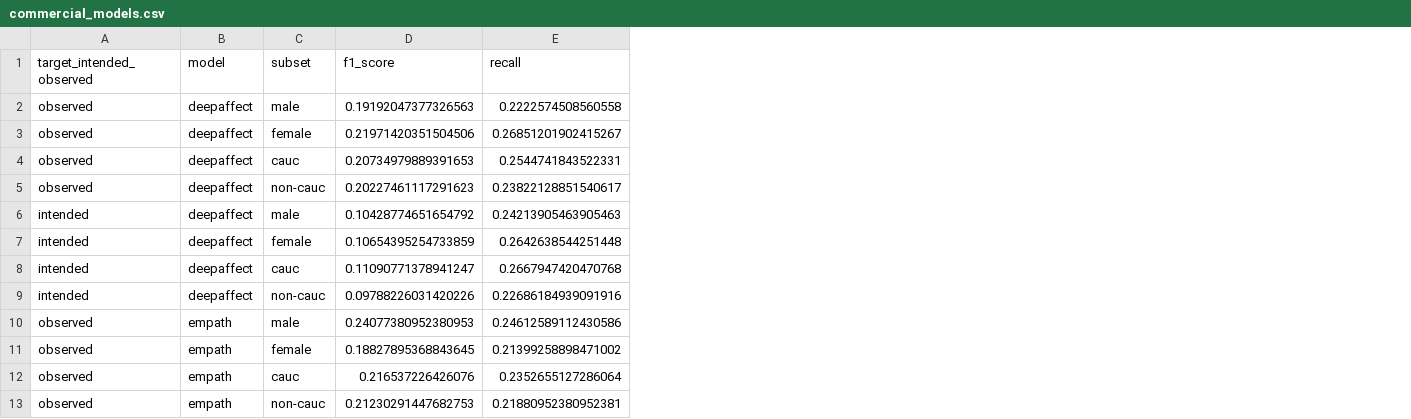
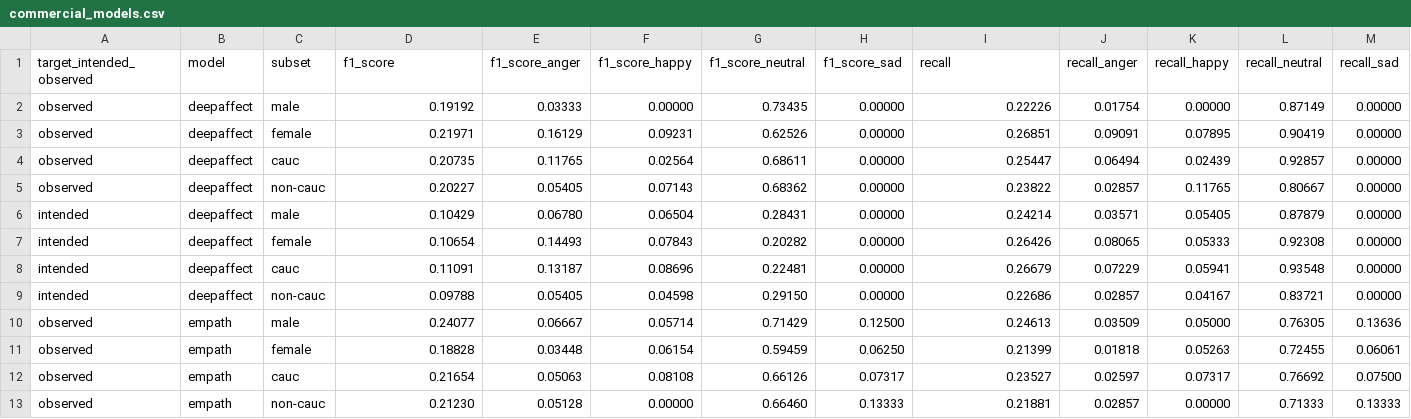
Before and after one commit to kingsleykuan/speech-recognition-bias, a CSV file: bias_results/commercial/commercial_models.csv, drawn as a sheet; only a part is shown; addresses are those after the commit; the diff covers the shown part only; the diff names each change by its address in the sheet, - before the commit and + after, or states it on an @@ line.

```diff
--- a/bias_results/commercial/commercial_models.csv
+++ b/bias_results/commercial/commercial_models.csv
+column E (f1_score_anger), rows 2-13: 0.03333 | 0.16129 | 0.11765 | 0.05405 | 0.06780 | 0.14493 | 0.13187 | 0.05405 | 0.06667 | 0.03448 | 0.05063 | 0.05128
+column F (f1_score_happy), rows 2-13: 0.00000 | 0.09231 | 0.02564 | 0.07143 | 0.06504 | 0.07843 | 0.08696 | 0.04598 | 0.05714 | 0.06154 | 0.08108 | 0.00000
+column G (f1_score_neutral), rows 2-13: 0.73435 | 0.62526 | 0.68611 | 0.68362 | 0.28431 | 0.20282 | 0.22481 | 0.29150 | 0.71429 | 0.59459 | 0.66126 | 0.66460
+column H (f1_score_sad), rows 2-13: 0.00000 | 0.00000 | 0.00000 | 0.00000 | 0.00000 | 0.00000 | 0.00000 | 0.00000 | 0.12500 | 0.06250 | 0.07317 | 0.13333
+column J (recall_anger), rows 2-13: 0.01754 | 0.09091 | 0.06494 | 0.02857 | 0.03571 | 0.08065 | 0.07229 | 0.02857 | 0.03509 | 0.01818 | 0.02597 | 0.02857
+column K (recall_happy), rows 2-13: 0.00000 | 0.07895 | 0.02439 | 0.11765 | 0.05405 | 0.05333 | 0.05941 | 0.04167 | 0.05000 | 0.05263 | 0.07317 | 0.00000
+column L (recall_neutral), rows 2-13: 0.87149 | 0.90419 | 0.92857 | 0.80667 | 0.87879 | 0.92308 | 0.93548 | 0.83721 | 0.76305 | 0.72455 | 0.76692 | 0.71333
+column M (recall_sad), rows 2-13: 0.00000 | 0.00000 | 0.00000 | 0.00000 | 0.00000 | 0.00000 | 0.00000 | 0.00000 | 0.13636 | 0.06061 | 0.07500 | 0.13333
-D2 (f1_score): 0.19192047377326563
+D2 (f1_score): 0.19192
-I2 (recall): 0.2222574508560558
+I2 (recall): 0.22226
-D3 (f1_score): 0.21971420351504506
+D3 (f1_score): 0.21971
-I3 (recall): 0.26851201902415267
+I3 (recall): 0.26851
-D4 (f1_score): 0.20734979889391653
+D4 (f1_score): 0.20735
-I4 (recall): 0.2544741843522331
+I4 (recall): 0.25447
-D5 (f1_score): 0.20227461117291623
+D5 (f1_score): 0.20227
-I5 (recall): 0.23822128851540617
+I5 (recall): 0.23822
-D6 (f1_score): 0.10428774651654792
+D6 (f1_score): 0.10429
-I6 (recall): 0.24213905463905463
+I6 (recall): 0.24214
-D7 (f1_score): 0.10654395254733859
+D7 (f1_score): 0.10654
-I7 (recall): 0.2642638544251448
+I7 (recall): 0.26426
-D8 (f1_score): 0.11090771378941247
+D8 (f1_score): 0.11091
-I8 (recall): 0.2667947420470768
+I8 (recall): 0.26679
-D9 (f1_score): 0.09788226031420226
+D9 (f1_score): 0.09788
-I9 (recall): 0.22686184939091916
+I9 (recall): 0.22686
-D10 (f1_score): 0.24077380952380953
+D10 (f1_score): 0.24077
-I10 (recall): 0.24612589112430586
+I10 (recall): 0.24613
-D11 (f1_score): 0.18827895368843645
+D11 (f1_score): 0.18828
-I11 (recall): 0.21399258898471002
+I11 (recall): 0.21399
-D12 (f1_score): 0.216537226426076
+D12 (f1_score): 0.21654
-I12 (recall): 0.2352655127286064
+I12 (recall): 0.23527
-D13 (f1_score): 0.21230291447682753
+D13 (f1_score): 0.21230
-I13 (recall): 0.21880952380952381
+I13 (recall): 0.21881
```
Also changed, not shown: 24 edited cells elsewhere in this file, 5 other files.
